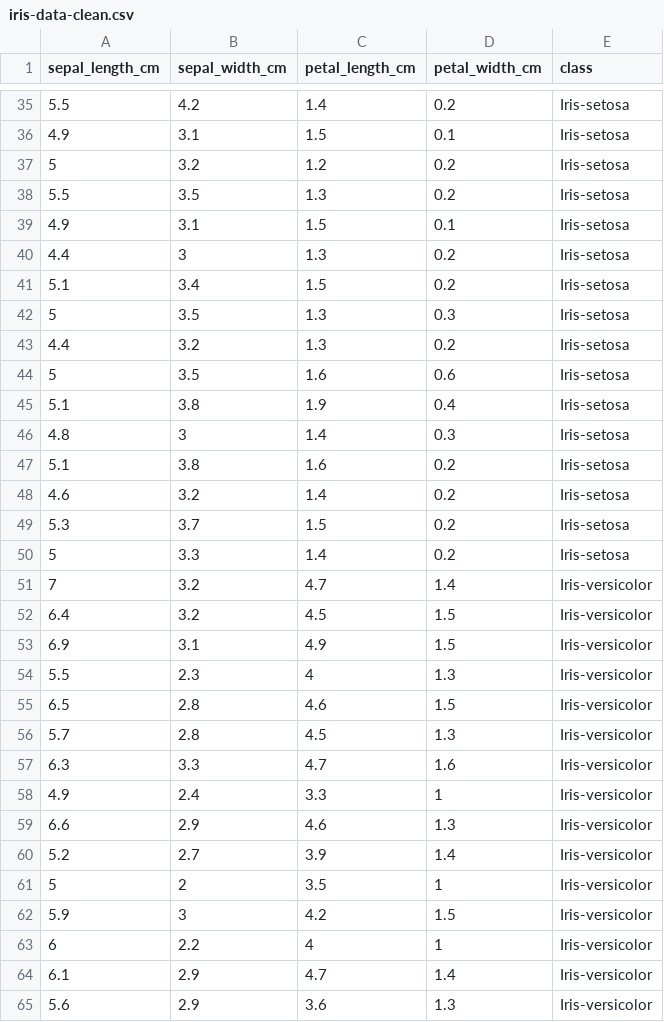
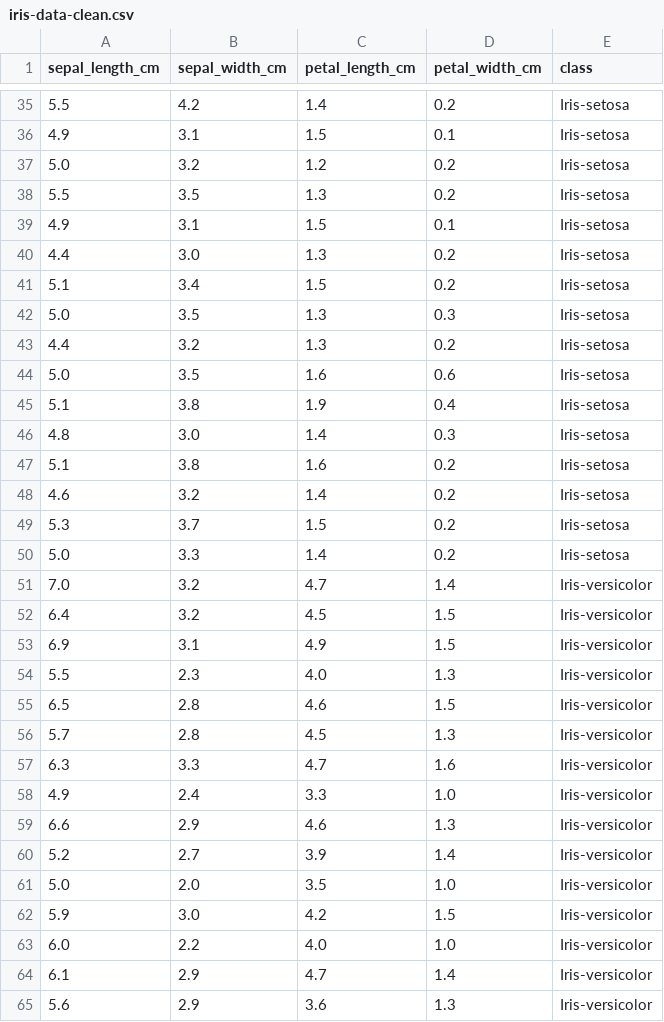
Before and after one commit to jrgreen7/SYSC4906, a CSV file: F2019/iris-data-clean.csv, drawn as a sheet; only a part is shown, gaps mark what is left out; the diff covers the shown part only.

```diff
--- a/F2019/iris-data-clean.csv
+++ b/F2019/iris-data-clean.csv
@@ -36,12 +36,12 @@ sepal_length_cm,sepal_width_cm,petal_length_cm,petal_width_cm,class
 4.9,3.1,1.5,0.1,Iris-setosa
-5,3.2,1.2,0.2,Iris-setosa
+5.0,3.2,1.2,0.2,Iris-setosa
 5.5,3.5,1.3,0.2,Iris-setosa
 4.9,3.1,1.5,0.1,Iris-setosa
-4.4,3,1.3,0.2,Iris-setosa
+4.4,3.0,1.3,0.2,Iris-setosa
 5.1,3.4,1.5,0.2,Iris-setosa
-5,3.5,1.3,0.3,Iris-setosa
+5.0,3.5,1.3,0.3,Iris-setosa
 4.4,3.2,1.3,0.2,Iris-setosa
-5,3.5,1.6,0.6,Iris-setosa
+5.0,3.5,1.6,0.6,Iris-setosa
 5.1,3.8,1.9,0.4,Iris-setosa
-4.8,3,1.4,0.3,Iris-setosa
+4.8,3.0,1.4,0.3,Iris-setosa
 5.1,3.8,1.6,0.2,Iris-setosa
@@ -49,7 +49,7 @@ sepal_length_cm,sepal_width_cm,petal_length_cm,petal_width_cm,class
 5.3,3.7,1.5,0.2,Iris-setosa
-5,3.3,1.4,0.2,Iris-setosa
-7,3.2,4.7,1.4,Iris-versicolor
+5.0,3.3,1.4,0.2,Iris-setosa
+7.0,3.2,4.7,1.4,Iris-versicolor
 6.4,3.2,4.5,1.5,Iris-versicolor
 6.9,3.1,4.9,1.5,Iris-versicolor
-5.5,2.3,4,1.3,Iris-versicolor
+5.5,2.3,4.0,1.3,Iris-versicolor
 6.5,2.8,4.6,1.5,Iris-versicolor
@@ -57,8 +57,8 @@ sepal_length_cm,sepal_width_cm,petal_length_cm,petal_width_cm,class
 6.3,3.3,4.7,1.6,Iris-versicolor
-4.9,2.4,3.3,1,Iris-versicolor
+4.9,2.4,3.3,1.0,Iris-versicolor
 6.6,2.9,4.6,1.3,Iris-versicolor
 5.2,2.7,3.9,1.4,Iris-versicolor
-5,2,3.5,1,Iris-versicolor
-5.9,3,4.2,1.5,Iris-versicolor
-6,2.2,4,1,Iris-versicolor
+5.0,2.0,3.5,1.0,Iris-versicolor
+5.9,3.0,4.2,1.5,Iris-versicolor
+6.0,2.2,4.0,1.0,Iris-versicolor
 6.1,2.9,4.7,1.4,Iris-versicolor
```
Also changed, not shown: 60 edited cells elsewhere in this file, 4 other files.
